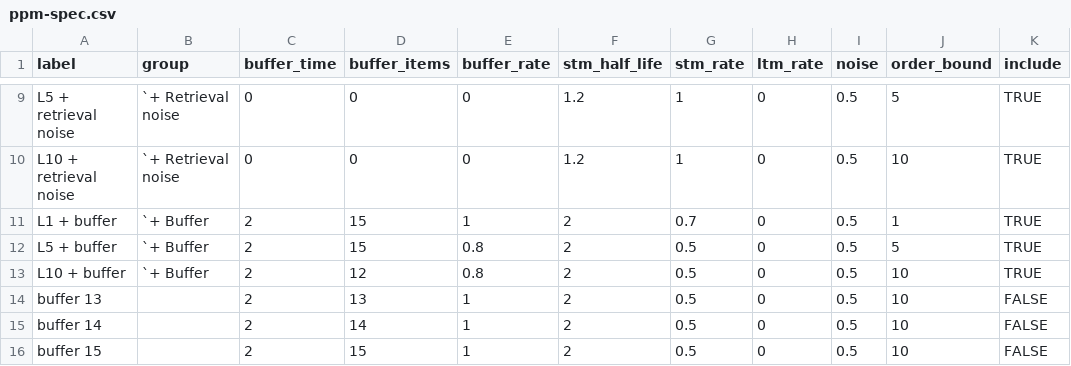
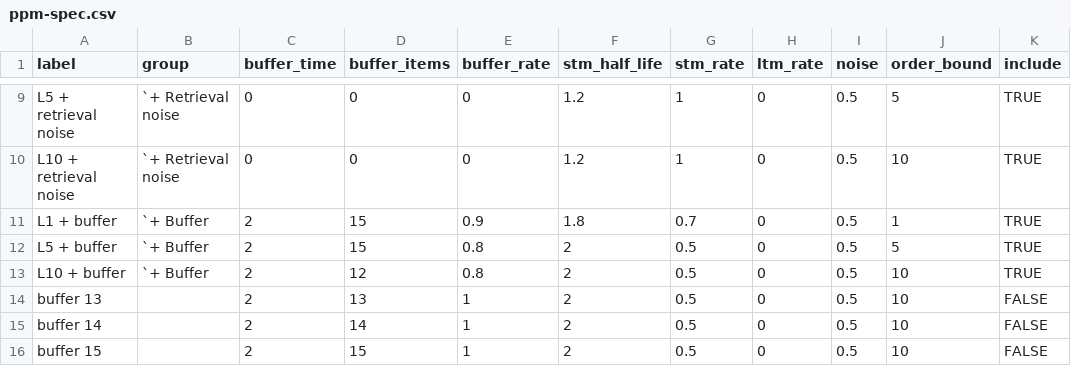
Before and after one commit to pmcharrison/pdec-analysis-2, a CSV file: input/ppm-spec.csv, drawn as a sheet; only a part is shown, gaps mark what is left out.

Commit message:
New PPM spec

```diff
--- a/input/ppm-spec.csv
+++ b/input/ppm-spec.csv
@@ -10,3 +10,3 @@ L5 + retrieval noise,`+ Retrieval noise,0,0,0,1.2,1,0,0.5,5,TRUE
 L10 + retrieval noise,`+ Retrieval noise,0,0,0,1.2,1,0,0.5,10,TRUE
-L1 + buffer,`+ Buffer,2,15,1,2,0.7,0,0.5,1,TRUE
+L1 + buffer,`+ Buffer,2,15,0.9,1.8,0.7,0,0.5,1,TRUE
 L5 + buffer,`+ Buffer,2,15,0.8,2,0.5,0,0.5,5,TRUE
```
